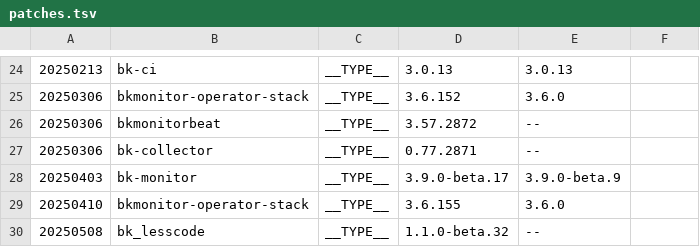
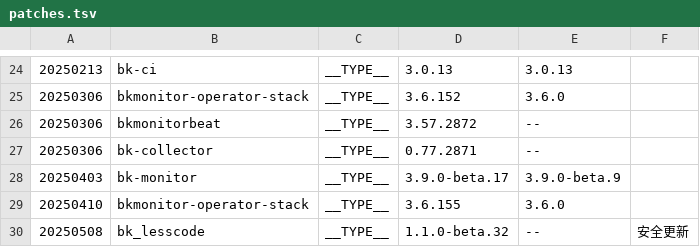
Before and after one commit to TencentBlueKing/BKDocs, a TSV file: ZH/DeploymentGuides/7.2/scripts/patches.tsv, drawn as a sheet; only a part is shown, gaps mark what is left out.

```diff
--- a/ZH/DeploymentGuides/7.2/scripts/patches.tsv
+++ b/ZH/DeploymentGuides/7.2/scripts/patches.tsv
@@ -29,2 +29,2 @@
 20250410	bkmonitor-operator-stack	__TYPE__	3.6.155	3.6.0
-20250508	bk_lesscode	__TYPE__	1.1.0-beta.32	--	
+20250508	bk_lesscode	__TYPE__	1.1.0-beta.32	--	安全更新
```
Also changed, not shown: 19 other files.
